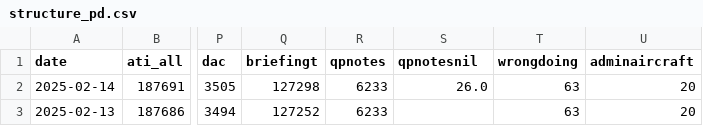
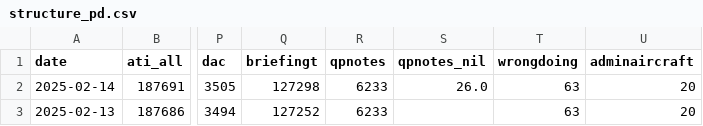
Before and after one commit to open-data/analytics-corporate-reporting, a CSV file: Corporate_reporting/pd_count/structure_pd.csv, drawn as a sheet; only a part is shown, gaps mark what is left out; the diff names each change by its address in the sheet, - before the commit and + after, or states it on an @@ line.

Commit message:
Update structure_pd.csv

```diff
--- a/Corporate_reporting/pd_count/structure_pd.csv
+++ b/Corporate_reporting/pd_count/structure_pd.csv
-S1: qpnotesnil
+S1: qpnotes_nil
```
